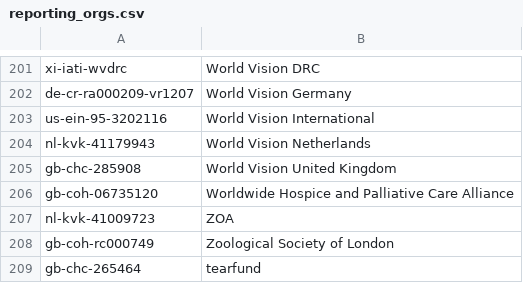
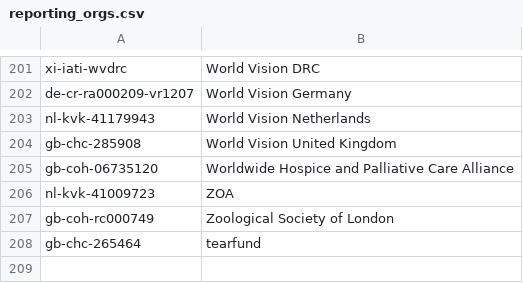
Before and after one commit to OCHA-DAP/hdx-scraper-iati-viz, a CSV file: covid/reporting_orgs.csv, drawn as a sheet; only a part is shown, gaps mark what is left out; the diff names each change by its address in the sheet, - before the commit and + after, or states it on an @@ line.

```diff
--- a/covid/reporting_orgs.csv
+++ b/covid/reporting_orgs.csv
-row 203: us-ein-95-3202116 | World Vision International
```
Also changed, not shown: covid/flows.csv, 3 other files.
